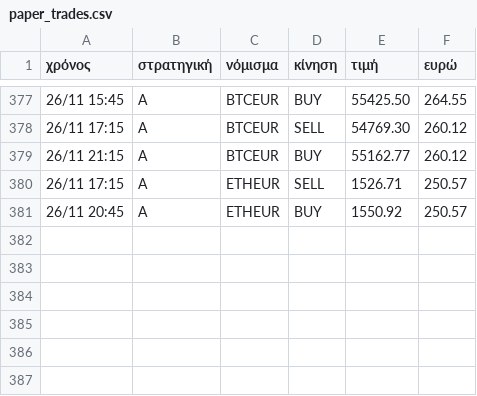
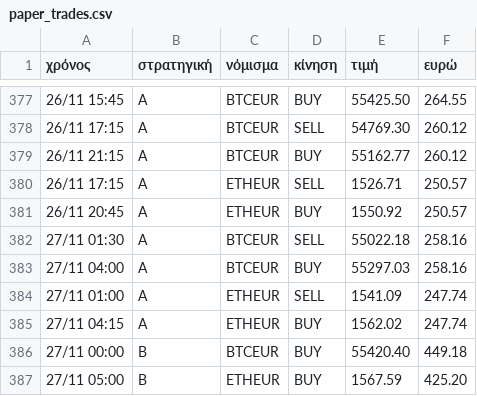
Before and after one commit to keepgoin81/paper-bot, a CSV file: paper_trades.csv, drawn as a sheet; only a part is shown, gaps mark what is left out.

Commit message:
paper run 2026-11-27_03:47

```diff
--- a/paper_trades.csv
+++ b/paper_trades.csv
@@ -381 +381,7 @@
 26/11 20:45,A,ETHEUR,BUY,1550.92,250.57
+27/11 01:30,A,BTCEUR,SELL,55022.18,258.16
+27/11 04:00,A,BTCEUR,BUY,55297.03,258.16
+27/11 01:00,A,ETHEUR,SELL,1541.09,247.74
+27/11 04:15,A,ETHEUR,BUY,1562.02,247.74
+27/11 00:00,B,BTCEUR,BUY,55420.40,449.18
+27/11 05:00,B,ETHEUR,BUY,1567.59,425.20
```
Also changed, not shown: paper_equity.csv, 3 other files.
